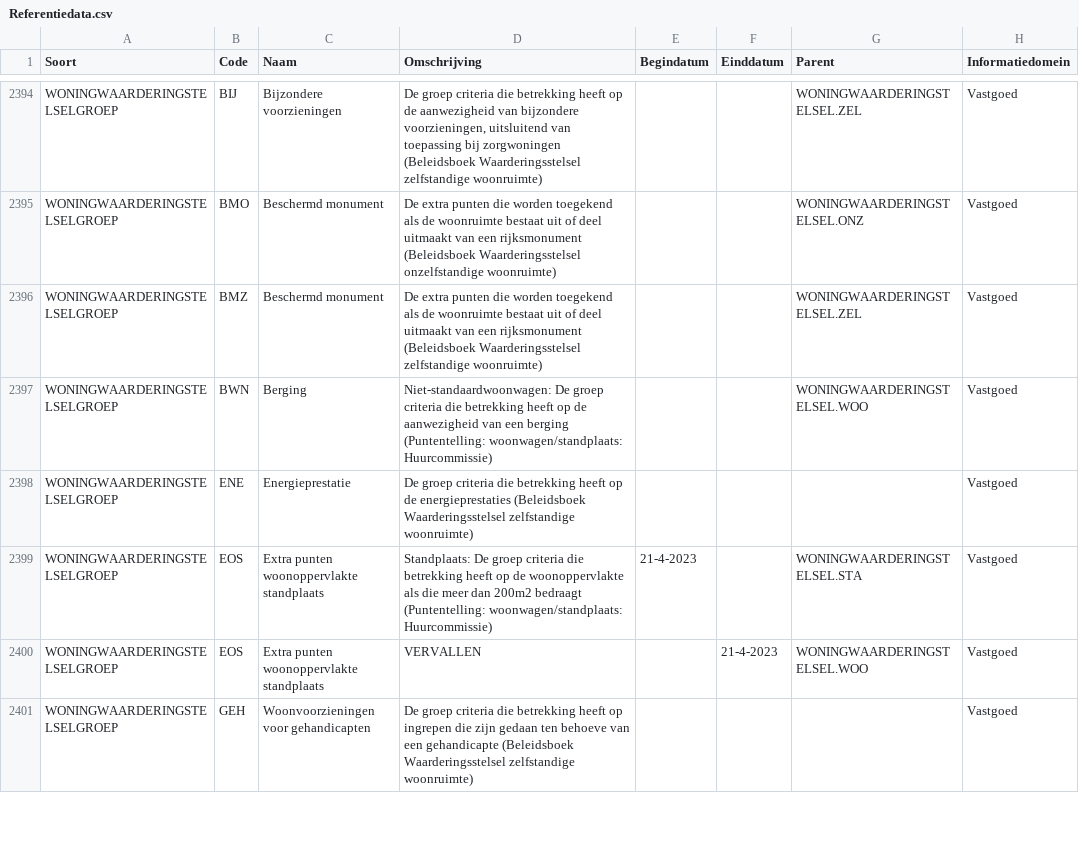
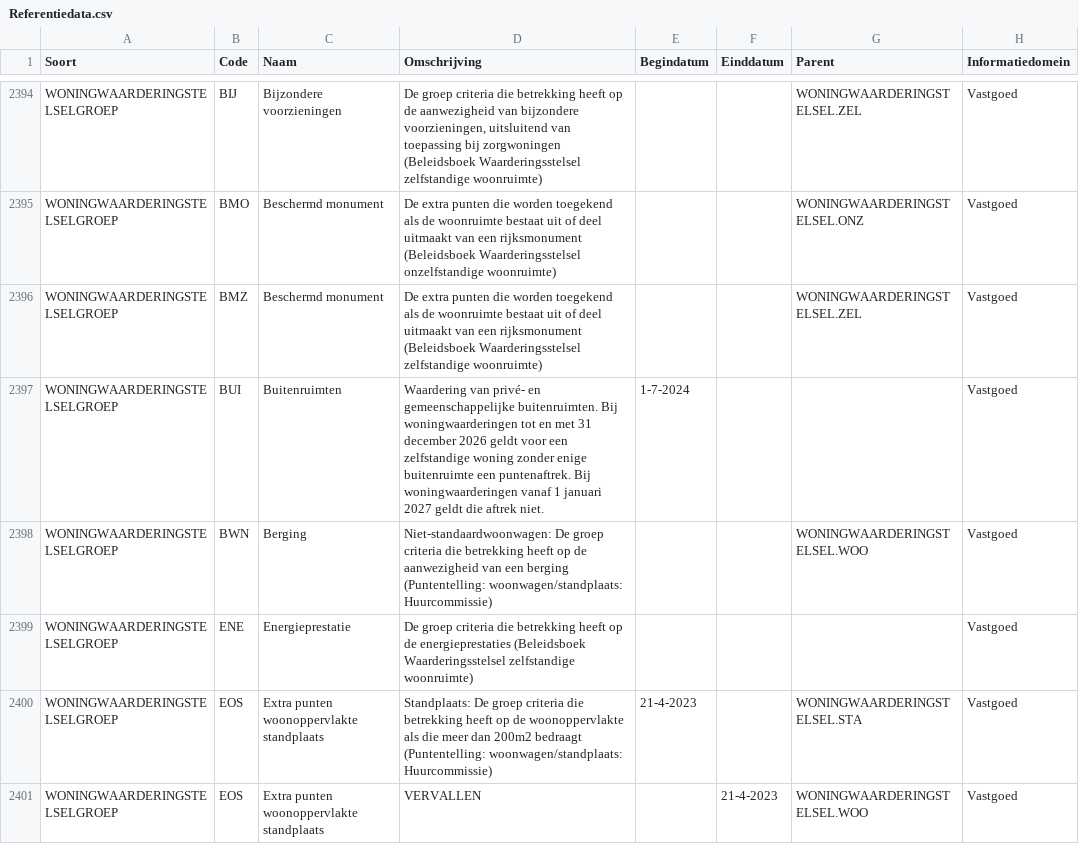
Before and after one commit to Aedes-datastandaarden/vera-referentiedata, a CSV file: Referentiedata.csv, drawn as a sheet; only a part is shown, gaps mark what is left out; the shorter side is filled out with more unchanged rows; the diff covers the shown part only.

Commit message:
Besluit huurprijzen woonruimte - Woningwaarderingstelselgroep
WONINGWAARDERINGSTELSELGROEP: aanpassing WWS per 1-1-2027

- PWO (WOZ-prijsopslag) toegevoegd
- GVA toegevoegd als opvolger van GBA
- GBA einddatum 1-1-2027
- Omschrijving BUI en VKV geactualiseerd

```diff
--- a/Referentiedata.csv
+++ b/Referentiedata.csv
@@ -2396,2 +2396,3 @@ WONINGWAARDERINGSTELSELGROEP;BMO;Beschermd monument;De extra punten die worden t
 WONINGWAARDERINGSTELSELGROEP;BMZ;Beschermd monument;De extra punten die worden toegekend als de woonruimte bestaat uit of deel uitmaakt van een rijksmonument (Beleidsboek Waarderingsstelsel zelfstandige woonruimte);;;WONINGWAARDERINGSTELSEL.ZEL;Vastgoed
+WONINGWAARDERINGSTELSELGROEP;BUI;Buitenruimten;Waardering van privé- en gemeenschappelijke buitenruimten. Bij woningwaarderingen tot en met 31 december 2026 geldt voor een zelfstandige woning zonder enige buitenruimte een puntenaftrek. Bij woningwaarderingen vanaf 1 januari 2027 geldt die aftrek niet.;1-7-2024;;;Vastgoed
 WONINGWAARDERINGSTELSELGROEP;BWN;Berging;Niet-standaardwoonwagen: De groep criteria die betrekking heeft op de aanwezigheid van een berging (Puntentelling: woonwagen/standplaats: Huurcommissie);;;WONINGWAARDERINGSTELSEL.WOO;Vastgoed
```
Also changed, not shown: 4 added rows and 3 removed rows elsewhere in this file.
